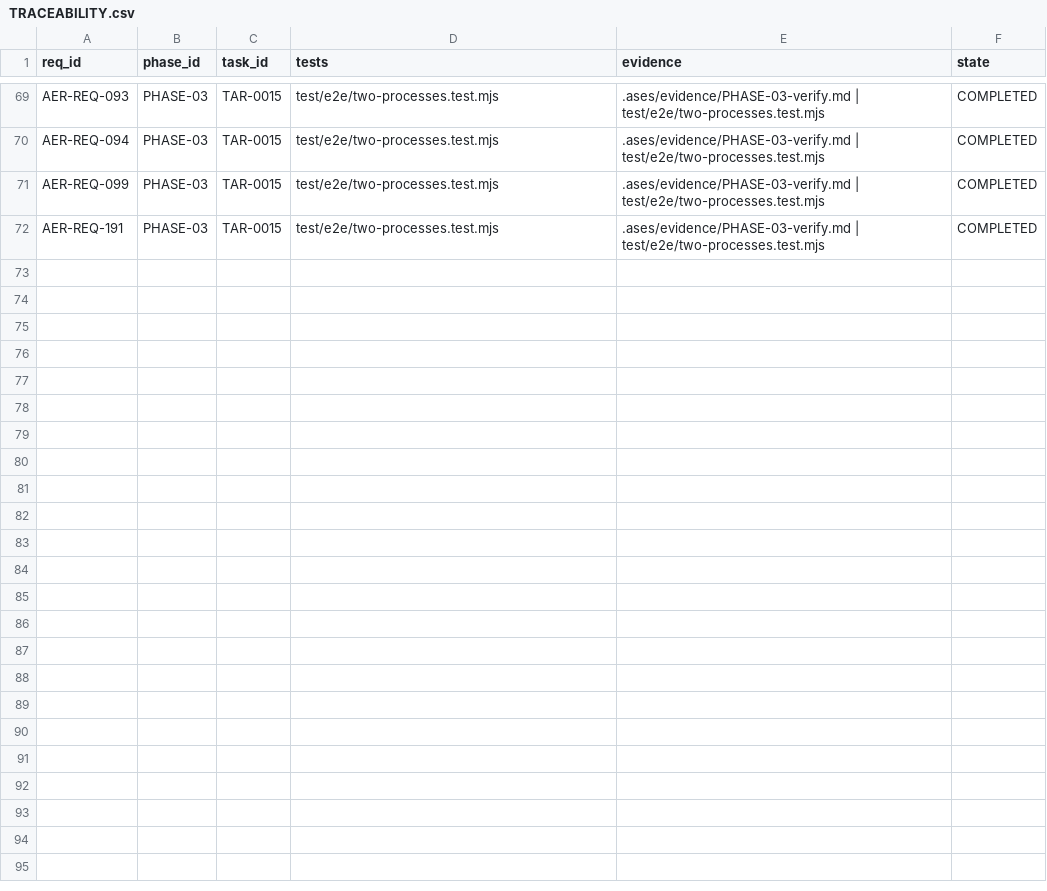
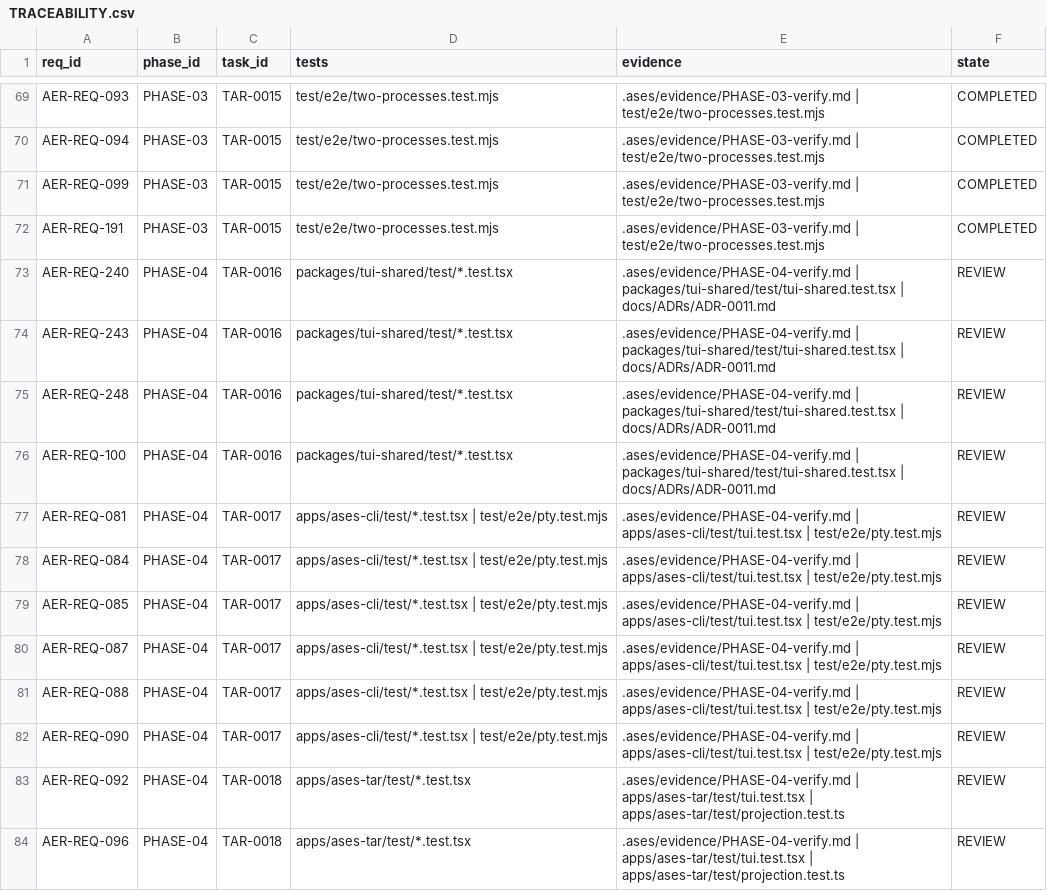
Before and after one commit to eureka42-ai/ases-cli, a CSV file: .ases/TRACEABILITY.csv, drawn as a sheet; only a part is shown, gaps mark what is left out; the diff covers the shown part only.

```diff
--- a/.ases/TRACEABILITY.csv
+++ b/.ases/TRACEABILITY.csv
@@ -72 +72,13 @@ req_id,phase_id,task_id,tests,evidence,state
 "AER-REQ-191","PHASE-03","TAR-0015","test/e2e/two-processes.test.mjs",".ases/evidence/PHASE-03-verify.md | test/e2e/two-processes.test.mjs","COMPLETED"
+"AER-REQ-240","PHASE-04","TAR-0016","packages/tui-shared/test/*.test.tsx",".ases/evidence/PHASE-04-verify.md | packages/tui-shared/test/tui-shared.test.tsx | docs/ADRs/ADR-0011.md","REVIEW"
+"AER-REQ-243","PHASE-04","TAR-0016","packages/tui-shared/test/*.test.tsx",".ases/evidence/PHASE-04-verify.md | packages/tui-shared/test/tui-shared.test.tsx | docs/ADRs/ADR-0011.md","REVIEW"
+"AER-REQ-248","PHASE-04","TAR-0016","packages/tui-shared/test/*.test.tsx",".ases/evidence/PHASE-04-verify.md | packages/tui-shared/test/tui-shared.test.tsx | docs/ADRs/ADR-0011.md","REVIEW"
+"AER-REQ-100","PHASE-04","TAR-0016","packages/tui-shared/test/*.test.tsx",".ases/evidence/PHASE-04-verify.md | packages/tui-shared/test/tui-shared.test.tsx | docs/ADRs/ADR-0011.md","REVIEW"
+"AER-REQ-081","PHASE-04","TAR-0017","apps/ases-cli/test/*.test.tsx | test/e2e/pty.test.mjs",".ases/evidence/PHASE-04-verify.md | apps/ases-cli/test/tui.test.tsx | test/e2e/pty.test.mjs","REVIEW"
+"AER-REQ-084","PHASE-04","TAR-0017","apps/ases-cli/test/*.test.tsx | test/e2e/pty.test.mjs",".ases/evidence/PHASE-04-verify.md | apps/ases-cli/test/tui.test.tsx | test/e2e/pty.test.mjs","REVIEW"
+"AER-REQ-085","PHASE-04","TAR-0017","apps/ases-cli/test/*.test.tsx | test/e2e/pty.test.mjs",".ases/evidence/PHASE-04-verify.md | apps/ases-cli/test/tui.test.tsx | test/e2e/pty.test.mjs","REVIEW"
+"AER-REQ-087","PHASE-04","TAR-0017","apps/ases-cli/test/*.test.tsx | test/e2e/pty.test.mjs",".ases/evidence/PHASE-04-verify.md | apps/ases-cli/test/tui.test.tsx | test/e2e/pty.test.mjs","REVIEW"
+"AER-REQ-088","PHASE-04","TAR-0017","apps/ases-cli/test/*.test.tsx | test/e2e/pty.test.mjs",".ases/evidence/PHASE-04-verify.md | apps/ases-cli/test/tui.test.tsx | test/e2e/pty.test.mjs","REVIEW"
+"AER-REQ-090","PHASE-04","TAR-0017","apps/ases-cli/test/*.test.tsx | test/e2e/pty.test.mjs",".ases/evidence/PHASE-04-verify.md | apps/ases-cli/test/tui.test.tsx | test/e2e/pty.test.mjs","REVIEW"
+"AER-REQ-092","PHASE-04","TAR-0018","apps/ases-tar/test/*.test.tsx",".ases/evidence/PHASE-04-verify.md | apps/ases-tar/test/tui.test.tsx | apps/ases-tar/test/projection.test.ts","REVIEW"
+"AER-REQ-096","PHASE-04","TAR-0018","apps/ases-tar/test/*.test.tsx",".ases/evidence/PHASE-04-verify.md | apps/ases-tar/test/tui.test.tsx | apps/ases-tar/test/projection.test.ts","REVIEW"
```
Also changed, not shown: 11 added rows elsewhere in this file, 52 other files.
